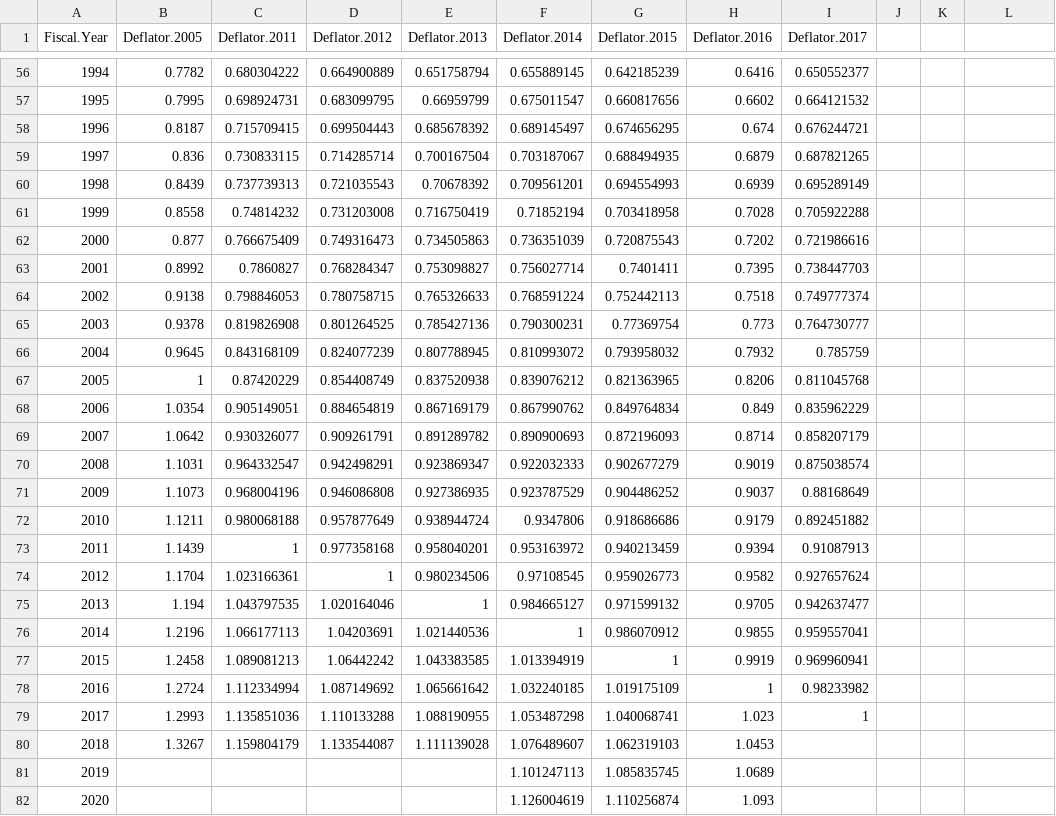
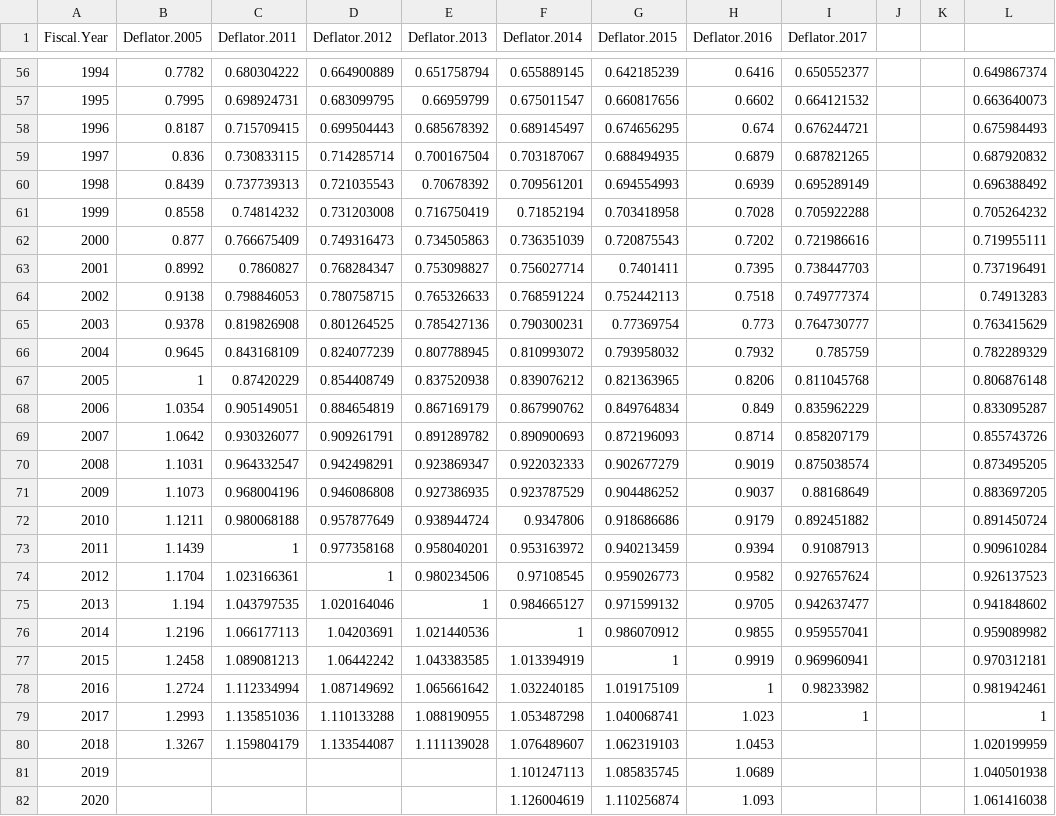
Before and after one commit to CSISdefense/Lookup-Tables, a CSV file: economic/Lookup_Deflators.csv, drawn as a sheet; only a part is shown, gaps mark what is left out; the diff covers the shown part only.

```diff
--- a/economic/Lookup_Deflators.csv
+++ b/economic/Lookup_Deflators.csv
@@ -56,27 +56,27 @@ Fiscal.Year,Deflator.2005,Deflator.2011,Deflator.2012,Deflator.2013,Deflator.201
-1994,0.7782,0.680304222,0.664900889,0.651758794,0.655889145,0.642185239,0.6416,0.650552377
-1995,0.7995,0.698924731,0.683099795,0.66959799,0.675011547,0.660817656,0.6602,0.664121532
-1996,0.8187,0.715709415,0.699504443,0.685678392,0.689145497,0.674656295,0.674,0.676244721
-1997,0.836,0.730833115,0.714285714,0.700167504,0.703187067,0.688494935,0.6879,0.687821265
-1998,0.8439,0.737739313,0.721035543,0.70678392,0.709561201,0.694554993,0.6939,0.695289149
-1999,0.8558,0.74814232,0.731203008,0.716750419,0.71852194,0.703418958,0.7028,0.705922288
-2000,0.877,0.766675409,0.749316473,0.734505863,0.736351039,0.720875543,0.7202,0.721986616
-2001,0.8992,0.7860827,0.768284347,0.753098827,0.756027714,0.7401411,0.7395,0.738447703
-2002,0.9138,0.798846053,0.780758715,0.765326633,0.768591224,0.752442113,0.7518,0.749777374
-2003,0.9378,0.819826908,0.801264525,0.785427136,0.790300231,0.77369754,0.773,0.764730777
-2004,0.9645,0.843168109,0.824077239,0.807788945,0.810993072,0.793958032,0.7932,0.785759
-2005,1,0.87420229,0.854408749,0.837520938,0.839076212,0.821363965,0.8206,0.811045768
-2006,1.0354,0.905149051,0.884654819,0.867169179,0.867990762,0.849764834,0.849,0.835962229
-2007,1.0642,0.930326077,0.909261791,0.891289782,0.890900693,0.872196093,0.8714,0.858207179
-2008,1.1031,0.964332547,0.942498291,0.923869347,0.922032333,0.902677279,0.9019,0.875038574
-2009,1.1073,0.968004196,0.946086808,0.927386935,0.923787529,0.904486252,0.9037,0.88168649
-2010,1.1211,0.980068188,0.957877649,0.938944724,0.9347806,0.918686686,0.9179,0.892451882
-2011,1.1439,1,0.977358168,0.958040201,0.953163972,0.940213459,0.9394,0.91087913
-2012,1.1704,1.023166361,1,0.980234506,0.97108545,0.959026773,0.9582,0.927657624
-2013,1.194,1.043797535,1.020164046,1,0.984665127,0.971599132,0.9705,0.942637477
-2014,1.2196,1.066177113,1.04203691,1.021440536,1,0.986070912,0.9855,0.959557041
-2015,1.2458,1.089081213,1.06442242,1.043383585,1.013394919,1,0.9919,0.969960941
-2016,1.2724,1.112334994,1.087149692,1.065661642,1.032240185,1.019175109,1,0.98233982
-2017,1.2993,1.135851036,1.110133288,1.088190955,1.053487298,1.040068741,1.023,1
-2018,1.3267,1.159804179,1.133544087,1.111139028,1.076489607,1.062319103,1.0453,
-2019,,,,,1.101247113,1.085835745,1.0689,
-2020,,,,,1.126004619,1.110256874,1.093,
+1994,0.7782,0.680304222,0.664900889,0.651758794,0.655889145,0.642185239,0.6416,0.650552377,,,0.649867374
+1995,0.7995,0.698924731,0.683099795,0.66959799,0.675011547,0.660817656,0.6602,0.664121532,,,0.663640073
+1996,0.8187,0.715709415,0.699504443,0.685678392,0.689145497,0.674656295,0.674,0.676244721,,,0.675984493
+1997,0.836,0.730833115,0.714285714,0.700167504,0.703187067,0.688494935,0.6879,0.687821265,,,0.687920832
+1998,0.8439,0.737739313,0.721035543,0.70678392,0.709561201,0.694554993,0.6939,0.695289149,,,0.696388492
+1999,0.8558,0.74814232,0.731203008,0.716750419,0.71852194,0.703418958,0.7028,0.705922288,,,0.705264232
+2000,0.877,0.766675409,0.749316473,0.734505863,0.736351039,0.720875543,0.7202,0.721986616,,,0.719955111
+2001,0.8992,0.7860827,0.768284347,0.753098827,0.756027714,0.7401411,0.7395,0.738447703,,,0.737196491
+2002,0.9138,0.798846053,0.780758715,0.765326633,0.768591224,0.752442113,0.7518,0.749777374,,,0.74913283
+2003,0.9378,0.819826908,0.801264525,0.785427136,0.790300231,0.77369754,0.773,0.764730777,,,0.763415629
+2004,0.9645,0.843168109,0.824077239,0.807788945,0.810993072,0.793958032,0.7932,0.785759,,,0.782289329
+2005,1,0.87420229,0.854408749,0.837520938,0.839076212,0.821363965,0.8206,0.811045768,,,0.806876148
+2006,1.0354,0.905149051,0.884654819,0.867169179,0.867990762,0.849764834,0.849,0.835962229,,,0.833095287
+2007,1.0642,0.930326077,0.909261791,0.891289782,0.890900693,0.872196093,0.8714,0.858207179,,,0.855743726
+2008,1.1031,0.964332547,0.942498291,0.923869347,0.922032333,0.902677279,0.9019,0.875038574,,,0.873495205
+2009,1.1073,0.968004196,0.946086808,0.927386935,0.923787529,0.904486252,0.9037,0.88168649,,,0.883697205
+2010,1.1211,0.980068188,0.957877649,0.938944724,0.9347806,0.918686686,0.9179,0.892451882,,,0.891450724
+2011,1.1439,1,0.977358168,0.958040201,0.953163972,0.940213459,0.9394,0.91087913,,,0.909610284
+2012,1.1704,1.023166361,1,0.980234506,0.97108545,0.959026773,0.9582,0.927657624,,,0.926137523
+2013,1.194,1.043797535,1.020164046,1,0.984665127,0.971599132,0.9705,0.942637477,,,0.941848602
+2014,1.2196,1.066177113,1.04203691,1.021440536,1,0.986070912,0.9855,0.959557041,,,0.959089982
+2015,1.2458,1.089081213,1.06442242,1.043383585,1.013394919,1,0.9919,0.969960941,,,0.970312181
+2016,1.2724,1.112334994,1.087149692,1.065661642,1.032240185,1.019175109,1,0.98233982,,,0.981942461
+2017,1.2993,1.135851036,1.110133288,1.088190955,1.053487298,1.040068741,1.023,1,,,1
+2018,1.3267,1.159804179,1.133544087,1.111139028,1.076489607,1.062319103,1.0453,,,,1.020199959
+2019,,,,,1.101247113,1.085835745,1.0689,,,,1.040501938
+2020,,,,,1.126004619,1.110256874,1.093,,,,1.061416038
```
Also changed, not shown: 56 edited cells elsewhere in this file.
